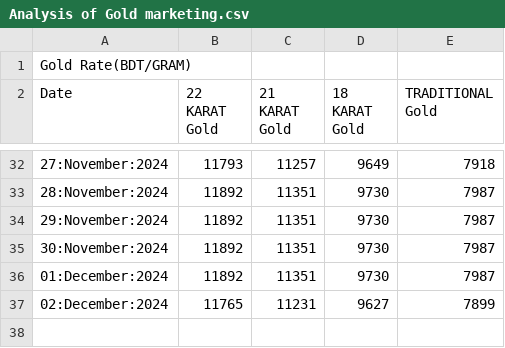
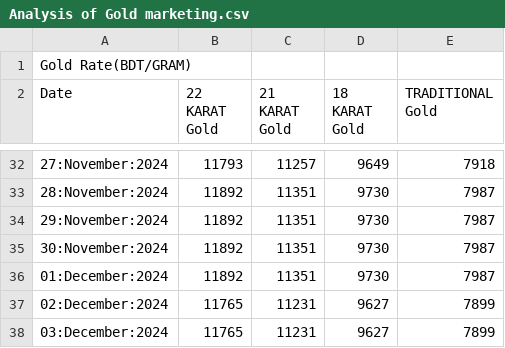
Before and after one commit to niaz86/git_0, a CSV file: Analysis of Gold marketing.csv, drawn as a sheet; only a part is shown, gaps mark what is left out.

```diff
--- a/Analysis of Gold marketing.csv
+++ b/Analysis of Gold marketing.csv
@@ -37 +37,2 @@ Date,22 KARAT Gold,21 KARAT Gold,18 KARAT Gold,TRADITIONAL Gold
 02:December:2024,11765,11231,9627,7899
+03:December:2024,11765,11231,9627,7899
```
Also changed, not shown: Analysis of Silver marketing.csv.
